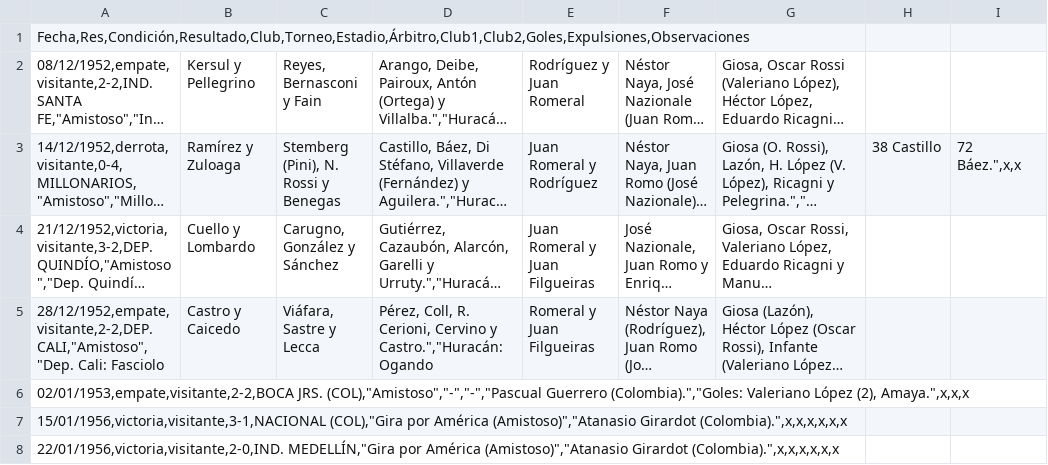
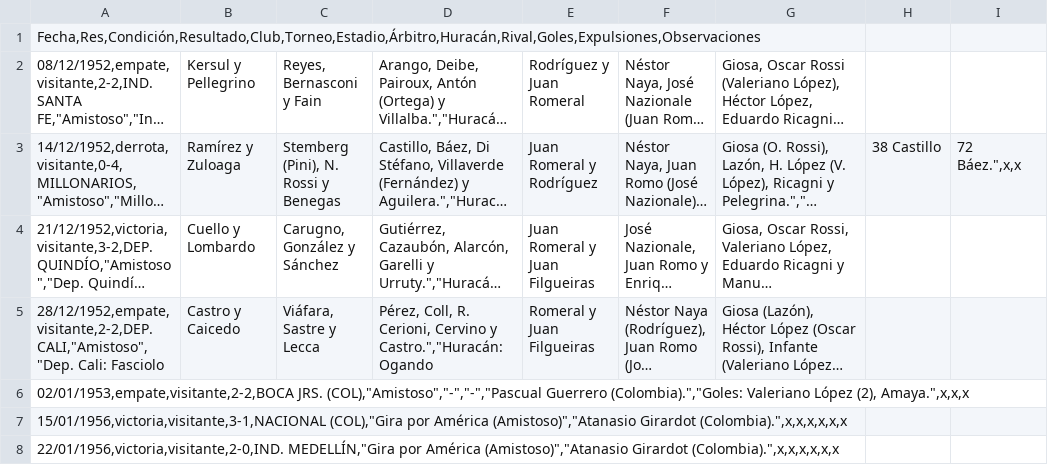
Before and after one commit to globopedia/Artids, a CSV file: Encuentros_Huracan.csv, drawn as a sheet; only a part is shown; long unchanged cells end in …; the diff names each change by its address in the sheet, - before the commit and + after, or states it on an @@ line.

Commit message:
Update Encuentros_Huracan.csv

```diff
--- a/Encuentros_Huracan.csv
+++ b/Encuentros_Huracan.csv
-A1: Fecha,Res,Condición,Resultado,Club,Torneo,Estadio,Árbitro,Club1,Club2,Goles,Expulsiones,Observaciones
+A1: Fecha,Res,Condición,Resultado,Club,Torneo,Estadio,Árbitro,Huracán,Rival,Goles,Expulsiones,Observaciones
```
